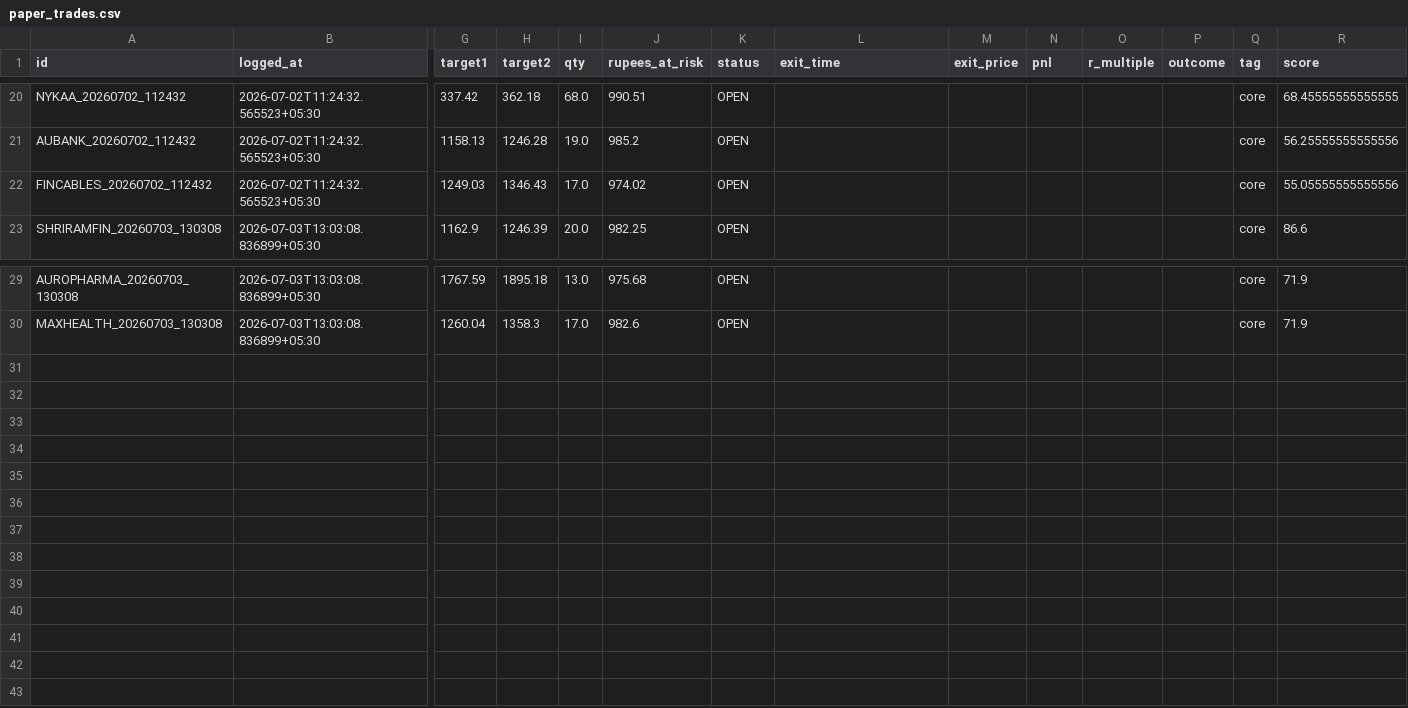
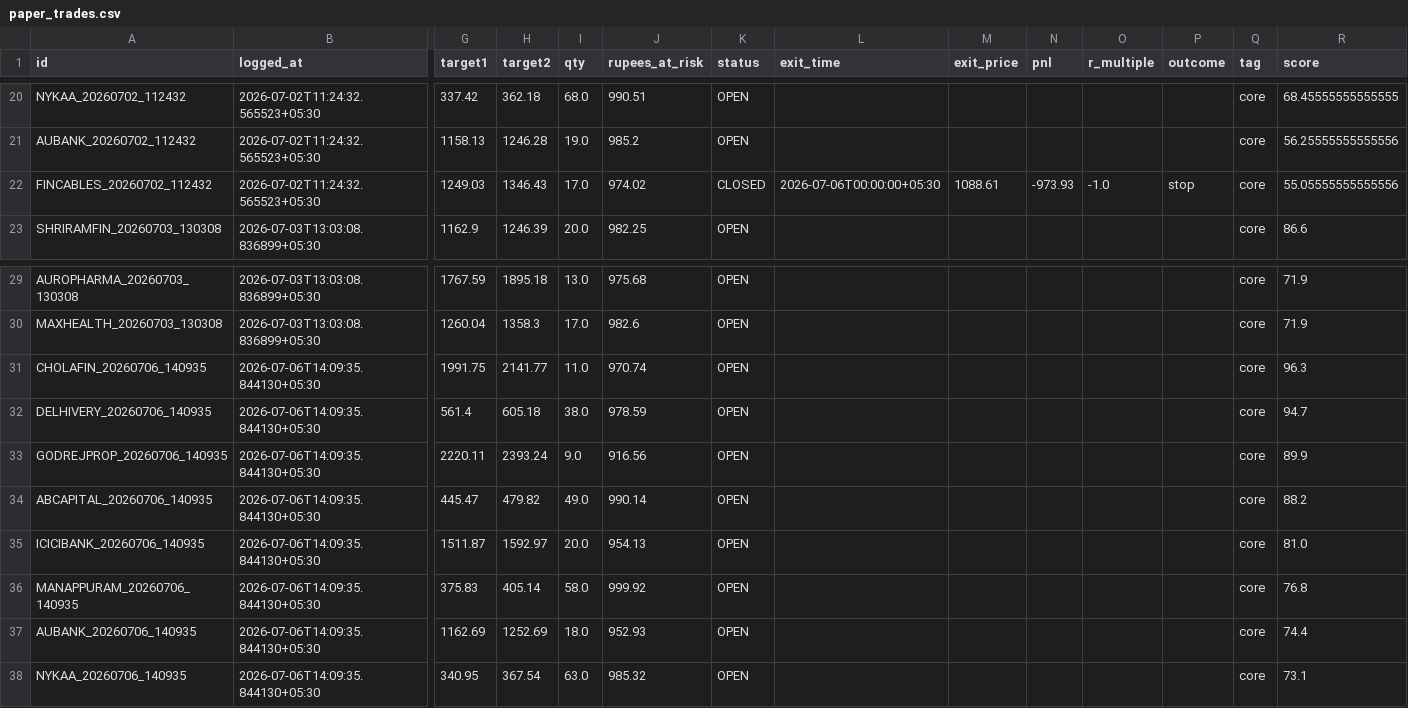
Before and after one commit to Arnav2412/trading-bot, a CSV file: reports/paper_trades.csv, drawn as a sheet; only a part is shown, gaps mark what is left out; rows hold the shown columns only; the diff names each change by its address in the sheet, - before the commit and + after, or states it on an @@ line.

```diff
--- a/reports/paper_trades.csv
+++ b/reports/paper_trades.csv
-K22 (status): OPEN
+K22 (status): CLOSED
-L22 (exit_time): (empty)
+L22 (exit_time): 2026-07-06T00:00:00+05:30
-M22 (exit_price): (empty)
+M22 (exit_price): 1088.61
-N22 (pnl): (empty)
+N22 (pnl): -973.93
-O22 (r_multiple): (empty)
+O22 (r_multiple): -1.0
-P22 (outcome): (empty)
+P22 (outcome): stop
+row 31: CHOLAFIN_20260706_140935 | 2026-07-06T14:09:35.844130+05:30 | 1991.75 | 2141.77 | 11.0 | 970.74 | OPEN |  |  |  |  |  | core | 96.3
+row 32: DELHIVERY_20260706_140935 | 2026-07-06T14:09:35.844130+05:30 | 561.4 | 605.18 | 38.0 | 978.59 | OPEN |  |  |  |  |  | core | 94.7
+row 33: GODREJPROP_20260706_140935 | 2026-07-06T14:09:35.844130+05:30 | 2220.11 | 2393.24 | 9.0 | 916.56 | OPEN |  |  |  |  |  | core | 89.9
+row 34: ABCAPITAL_20260706_140935 | 2026-07-06T14:09:35.844130+05:30 | 445.47 | 479.82 | 49.0 | 990.14 | OPEN |  |  |  |  |  | core | 88.2
+row 35: ICICIBANK_20260706_140935 | 2026-07-06T14:09:35.844130+05:30 | 1511.87 | 1592.97 | 20.0 | 954.13 | OPEN |  |  |  |  |  | core | 81.0
+row 36: MANAPPURAM_20260706_140935 | 2026-07-06T14:09:35.844130+05:30 | 375.83 | 405.14 | 58.0 | 999.92 | OPEN |  |  |  |  |  | core | 76.8
+row 37: AUBANK_20260706_140935 | 2026-07-06T14:09:35.844130+05:30 | 1162.69 | 1252.69 | 18.0 | 952.93 | OPEN |  |  |  |  |  | core | 74.4
+row 38: NYKAA_20260706_140935 | 2026-07-06T14:09:35.844130+05:30 | 340.95 | 367.54 | 63.0 | 985.32 | OPEN |  |  |  |  |  | core | 73.1
```
Also changed, not shown: 4 other files.
